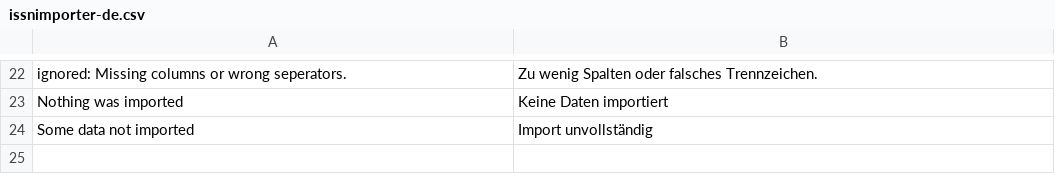
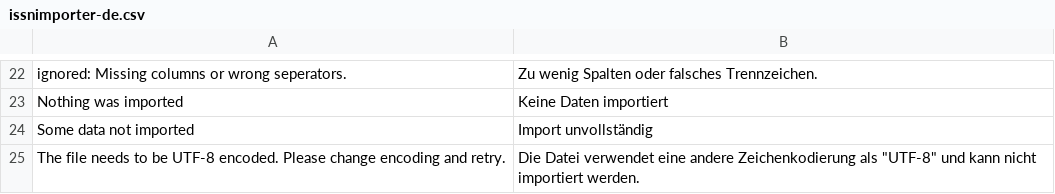
Before and after one commit to amsl-project/issnimporter.ontowiki, a CSV file: languages/issnimporter-de.csv, drawn as a sheet; only a part is shown, gaps mark what is left out.

Commit message:
Add a check if CSV data is UTF-8 encoded

```diff
--- a/languages/issnimporter-de.csv
+++ b/languages/issnimporter-de.csv
@@ -24 +24,2 @@ Nothing was imported;Keine Daten importiert
 Some data not imported;Import unvollständig
+The file needs to be UTF-8 encoded. Please change encoding and retry.;Die Datei verwendet eine andere Zeichenkodierung als "UTF-8" und kann nicht importiert werden.
```
Also changed, not shown: 1 other file.
